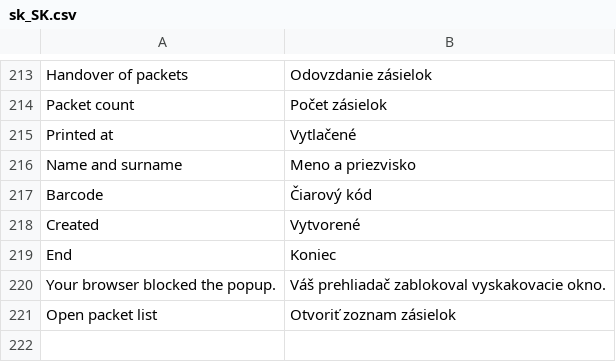
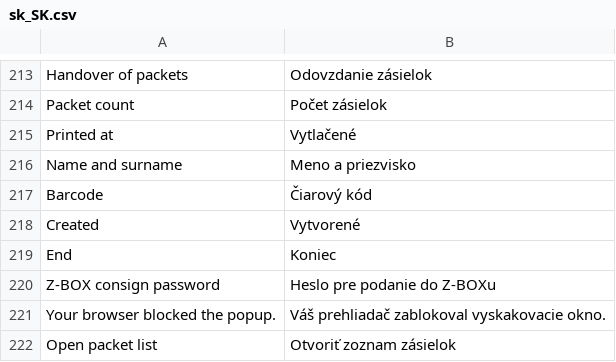
Before and after one commit to Zasilkovna/magento2, a CSV file: Packetery/Checkout/i18n/sk_SK.csv, drawn as a sheet; only a part is shown, gaps mark what is left out.

```diff
--- a/Packetery/Checkout/i18n/sk_SK.csv
+++ b/Packetery/Checkout/i18n/sk_SK.csv
@@ -219,2 +219,3 @@
 "End","Koniec"
+"Z-BOX consign password","Heslo pre podanie do Z-BOXu"
 "Your browser blocked the popup.","Váš prehliadač zablokoval vyskakovacie okno."
```
Also changed, not shown: Packetery/Checkout/i18n/cs_CZ.csv, Packetery/Checkout/i18n/en_GB.csv, 6 other files.
